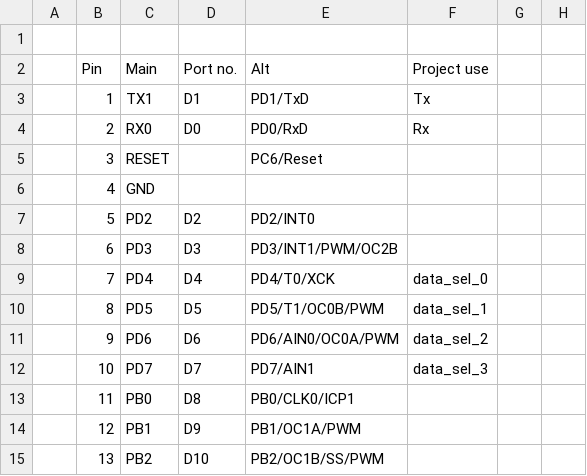
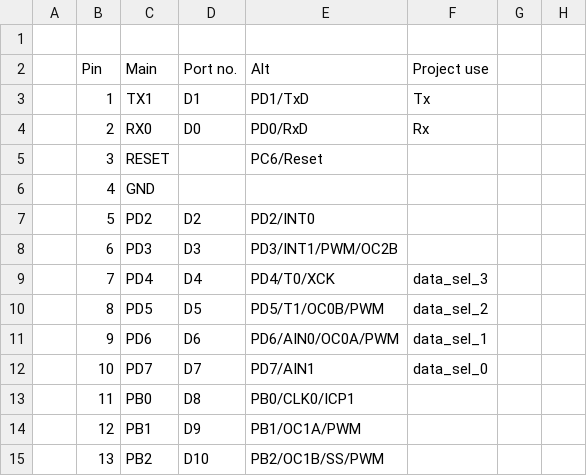
Before and after one commit to TheLancashireman/synthesiser, a CSV file: controller/arduino-nano-pin-spec.csv, drawn as a sheet; only a part is shown.

Commit message:
Changes to the pinout of the midi controller module

```diff
--- a/controller/arduino-nano-pin-spec.csv
+++ b/controller/arduino-nano-pin-spec.csv
@@ -8,6 +8,6 @@
 ,6,PD3,D3,PD3/INT1/PWM/OC2B,,,
-,7,PD4,D4,PD4/T0/XCK,data_sel_0,,
-,8,PD5,D5,PD5/T1/OC0B/PWM,data_sel_1,,
-,9,PD6,D6,PD6/AIN0/OC0A/PWM,data_sel_2,,
-,10,PD7,D7,PD7/AIN1,data_sel_3,,
+,7,PD4,D4,PD4/T0/XCK,data_sel_3,,
+,8,PD5,D5,PD5/T1/OC0B/PWM,data_sel_2,,
+,9,PD6,D6,PD6/AIN0/OC0A/PWM,data_sel_1,,
+,10,PD7,D7,PD7/AIN1,data_sel_0,,
 ,11,PB0,D8,PB0/CLK0/ICP1,,,
```
Also changed, not shown: 1 other file.
